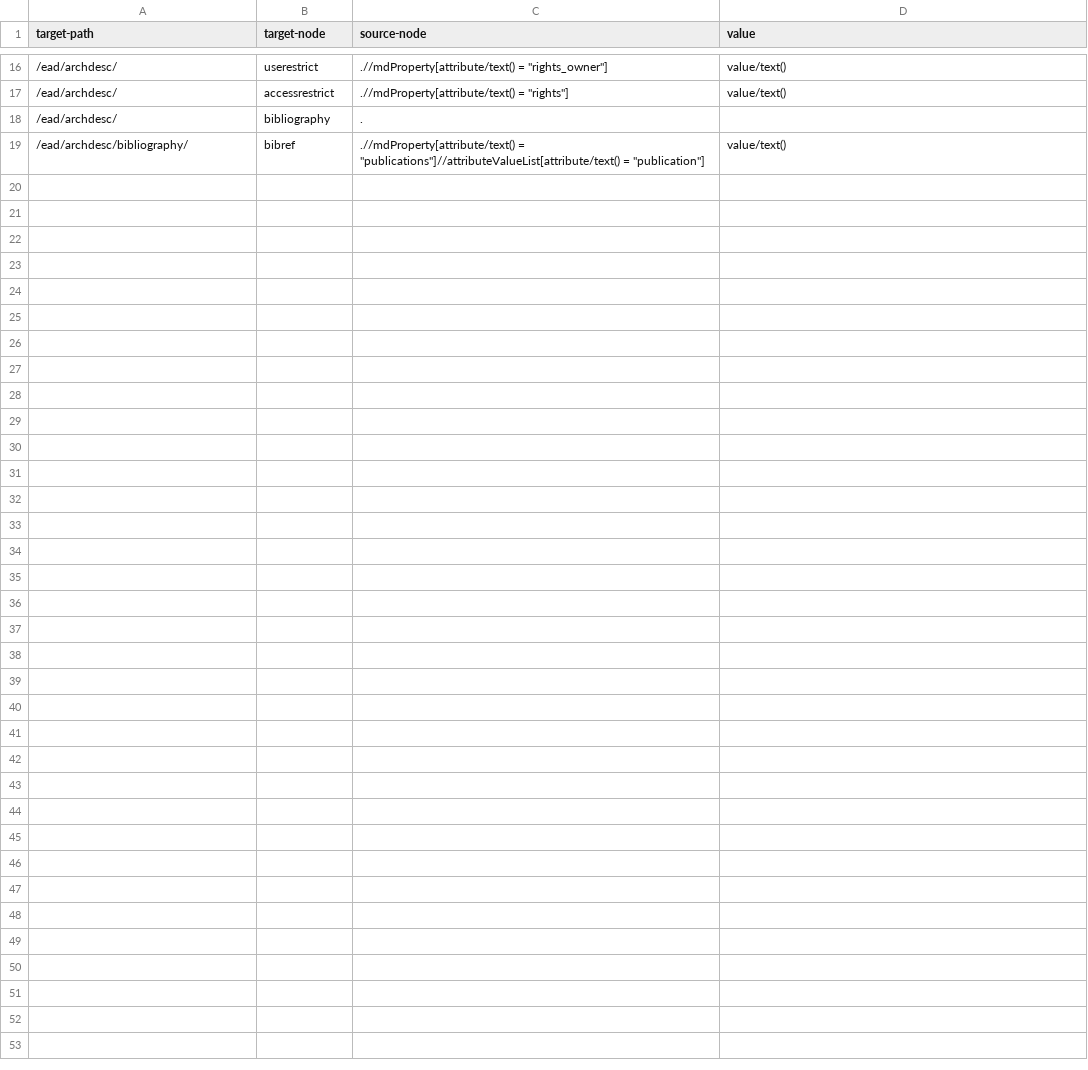
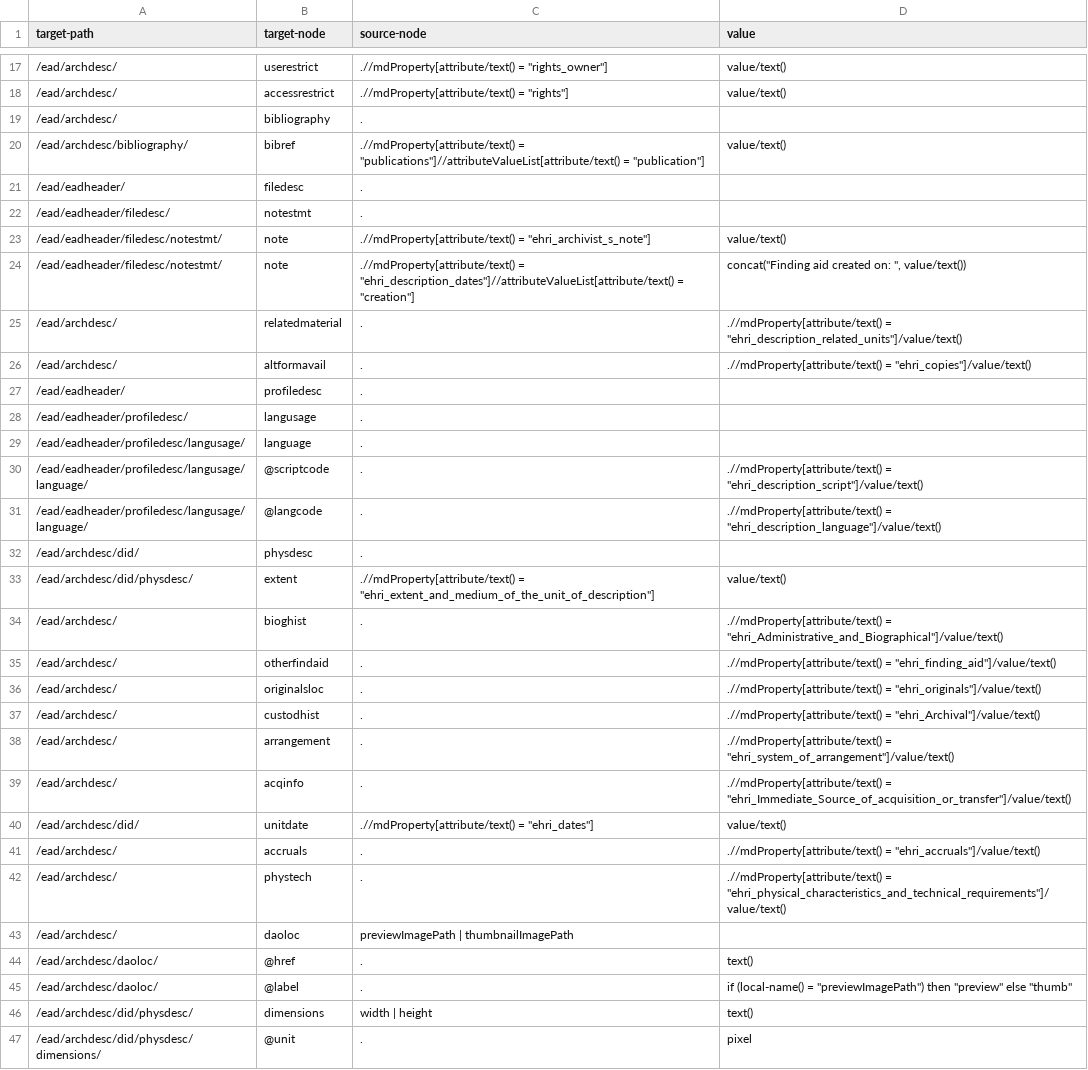
Before and after one commit to patzomir/data-transformations, a TSV file: XQuery/configuration-kazerne_dossin.tsv, drawn as a sheet; only a part is shown, gaps mark what is left out; the diff covers the shown part only; the diff names each change by its address in the sheet, - before the commit and + after, or states it on an @@ line.

Commit message:
finished kaz-dossin config

```diff
--- a/XQuery/configuration-kazerne_dossin.tsv
+++ b/XQuery/configuration-kazerne_dossin.tsv
+row 21: /ead/eadheader/ | filedesc | .
+row 22: /ead/eadheader/filedesc/ | notestmt | .
+row 23: /ead/eadheader/filedesc/notestmt/ | note | .//mdProperty[attribute/text() = "ehri_archivist_s_note"] | value/text()
+row 24: /ead/eadheader/filedesc/notestmt/ | note | .//mdProperty[attribute/text() = "ehri_description_dates"]//attributeValueList[attribute/text() = "creation"] | concat("Finding aid created on: ", value/text())
+row 25: /ead/archdesc/ | relatedmaterial | . | .//mdProperty[attribute/text() = "ehri_description_related_units"]/value/text()
+row 26: /ead/archdesc/ | altformavail | . | .//mdProperty[attribute/text() = "ehri_copies"]/value/text()
+row 27: /ead/eadheader/ | profiledesc | .
+row 28: /ead/eadheader/profiledesc/ | langusage | .
+row 29: /ead/eadheader/profiledesc/langusage/ | language | .
+row 30: /ead/eadheader/profiledesc/langusage/language/ | @scriptcode | . | .//mdProperty[attribute/text() = "ehri_description_script"]/value/text()
+row 31: /ead/eadheader/profiledesc/langusage/language/ | @langcode | . | .//mdProperty[attribute/text() = "ehri_description_language"]/value/text()
+row 32: /ead/archdesc/did/ | physdesc | .
+row 33: /ead/archdesc/did/physdesc/ | extent | .//mdProperty[attribute/text() = "ehri_extent_and_medium_of_the_unit_of_description"] | value/text()
+row 34: /ead/archdesc/ | bioghist | . | .//mdProperty[attribute/text() = "ehri_Administrative_and_Biographical"]/value/text()
+row 35: /ead/archdesc/ | otherfindaid | . | .//mdProperty[attribute/text() = "ehri_finding_aid"]/value/text()
+row 36: /ead/archdesc/ | originalsloc | . | .//mdProperty[attribute/text() = "ehri_originals"]/value/text()
+row 37: /ead/archdesc/ | custodhist | . | .//mdProperty[attribute/text() = "ehri_Archival"]/value/text()
+row 38: /ead/archdesc/ | arrangement | . | .//mdProperty[attribute/text() = "ehri_system_of_arrangement"]/value/text()
+row 39: /ead/archdesc/ | acqinfo | . | .//mdProperty[attribute/text() = "ehri_Immediate_Source_of_acquisition_or_transfer"]/value/text()
+row 40: /ead/archdesc/did/ | unitdate | .//mdProperty[attribute/text() = "ehri_dates"] | value/text()
+row 41: /ead/archdesc/ | accruals | . | .//mdProperty[attribute/text() = "ehri_accruals"]/value/text()
+row 42: /ead/archdesc/ | phystech | . | .//mdProperty[attribute/text() = "ehri_physical_characteristics_and_technical_requirements"]/value/text()
+row 43: /ead/archdesc/ | daoloc | previewImagePath | thumbnailImagePath
+row 44: /ead/archdesc/daoloc/ | @href | . | text()
+row 45: /ead/archdesc/daoloc/ | @label | . | if (local-name() = "previewImagePath") then "preview" else "thumb"
+row 46: /ead/archdesc/did/physdesc/ | dimensions | width | height | text()
+row 47: /ead/archdesc/did/physdesc/dimensions/ | @unit | . | pixel
```
Also changed, not shown: 1 added row elsewhere in this file.
